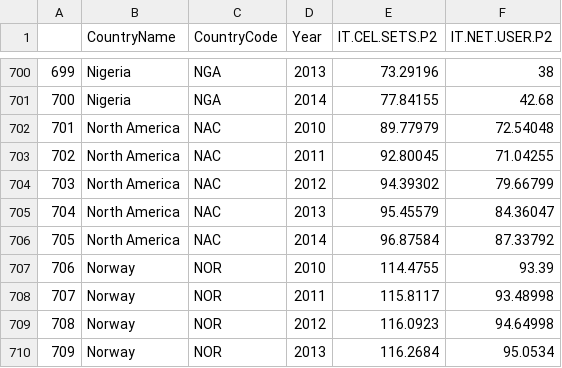
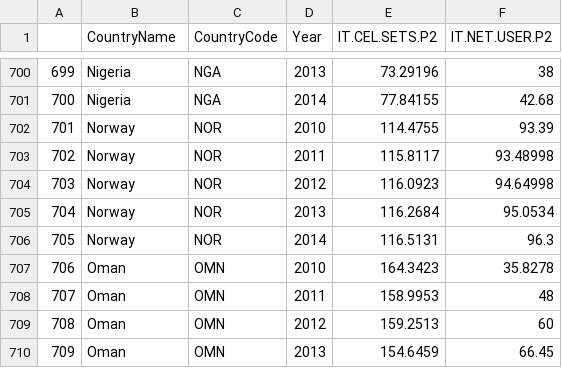
Before and after one commit to Seranne/IntroDSproject, a CSV file: Education.csv (was WDI data split/Communication.csv), drawn as a sheet; only a part is shown, gaps mark what is left out; the shorter side is filled out with more unchanged rows; removed rows and columns are numbered as before the commit, all else as after; the diff names each change by its address in the sheet, - before the commit and + after, or states it on an @@ line.

```diff
--- a/WDI data split/Communication.csv
+++ b/Education.csv
-row 702: 701 | North America | NAC | 2010 | 89.77979 | 72.54048
-row 703: 702 | North America | NAC | 2011 | 92.80045 | 71.04255
-row 704: 703 | North America | NAC | 2012 | 94.39302 | 79.66799
-row 705: 704 | North America | NAC | 2013 | 95.45579 | 84.36047
-row 706: 705 | North America | NAC | 2014 | 96.87584 | 87.33792
@@ column A renumbered from row 702 down @@
```
Also changed, not shown: Emissions.csv, 11 other files.
